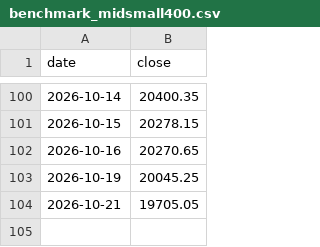
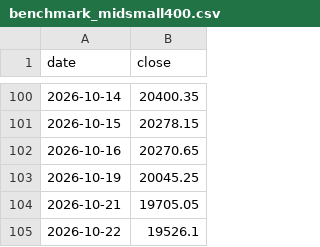
Before and after one commit to arjunbchavan1989-AB/nse-theme-tracker, a CSV file: pipeline/benchmark_midsmall400.csv, drawn as a sheet; only a part is shown, gaps mark what is left out.

```diff
--- a/pipeline/benchmark_midsmall400.csv
+++ b/pipeline/benchmark_midsmall400.csv
@@ -104 +104,2 @@ date,close
 2026-10-21,19705.05
+2026-10-22,19526.1
```
Also changed, not shown: 5 other files.
